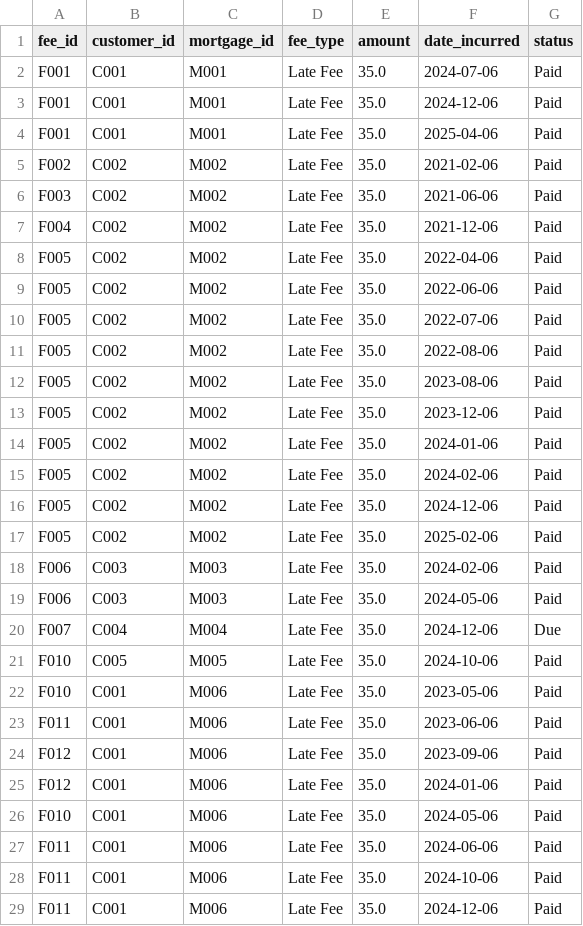
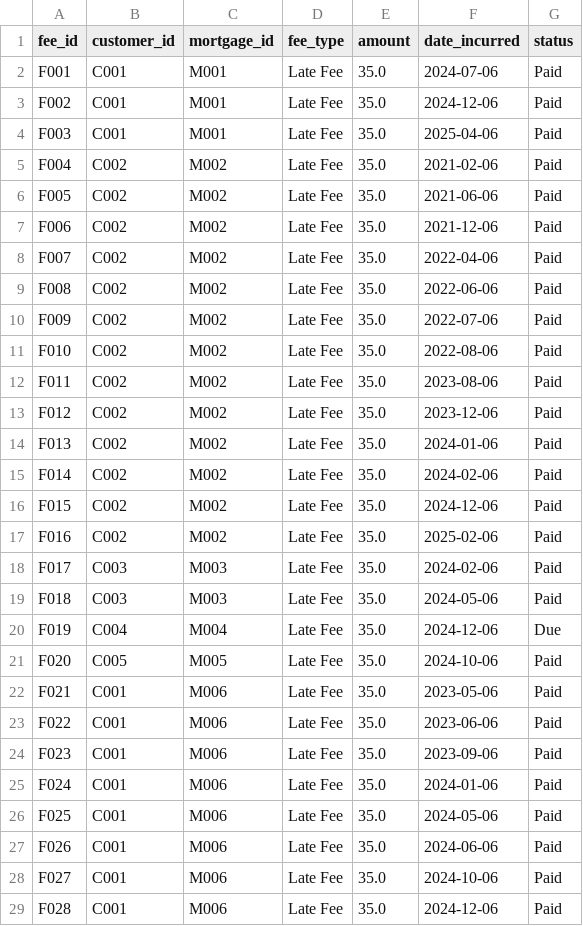
Before and after one commit to tauseef1234/Datasets, a CSV file: Late_Fees_Dataset.csv, drawn as a sheet; only a part is shown; the diff covers the shown part only.

Commit message:
Update Late_Fees_Dataset.csv

```diff
--- a/Late_Fees_Dataset.csv
+++ b/Late_Fees_Dataset.csv
@@ -2,28 +2,28 @@ fee_id,customer_id,mortgage_id,fee_type,amount,date_incurred,status
 F001,C001,M001,Late Fee,35.0,2024-07-06,Paid
-F001,C001,M001,Late Fee,35.0,2024-12-06,Paid
-F001,C001,M001,Late Fee,35.0,2025-04-06,Paid
-F002,C002,M002,Late Fee,35.0,2021-02-06,Paid
-F003,C002,M002,Late Fee,35.0,2021-06-06,Paid
-F004,C002,M002,Late Fee,35.0,2021-12-06,Paid
-F005,C002,M002,Late Fee,35.0,2022-04-06,Paid
-F005,C002,M002,Late Fee,35.0,2022-06-06,Paid
-F005,C002,M002,Late Fee,35.0,2022-07-06,Paid
-F005,C002,M002,Late Fee,35.0,2022-08-06,Paid
-F005,C002,M002,Late Fee,35.0,2023-08-06,Paid
-F005,C002,M002,Late Fee,35.0,2023-12-06,Paid
-F005,C002,M002,Late Fee,35.0,2024-01-06,Paid
-F005,C002,M002,Late Fee,35.0,2024-02-06,Paid
-F005,C002,M002,Late Fee,35.0,2024-12-06,Paid
-F005,C002,M002,Late Fee,35.0,2025-02-06,Paid
-F006,C003,M003,Late Fee,35.0,2024-02-06,Paid
-F006,C003,M003,Late Fee,35.0,2024-05-06,Paid
-F007,C004,M004,Late Fee,35.0,2024-12-06,Due
-F010,C005,M005,Late Fee,35.0,2024-10-06,Paid
-F010,C001,M006,Late Fee,35.0,2023-05-06,Paid
-F011,C001,M006,Late Fee,35.0,2023-06-06,Paid
-F012,C001,M006,Late Fee,35.0,2023-09-06,Paid
-F012,C001,M006,Late Fee,35.0,2024-01-06,Paid
-F010,C001,M006,Late Fee,35.0,2024-05-06,Paid
-F011,C001,M006,Late Fee,35.0,2024-06-06,Paid
-F011,C001,M006,Late Fee,35.0,2024-10-06,Paid
-F011,C001,M006,Late Fee,35.0,2024-12-06,Paid
+F002,C001,M001,Late Fee,35.0,2024-12-06,Paid
+F003,C001,M001,Late Fee,35.0,2025-04-06,Paid
+F004,C002,M002,Late Fee,35.0,2021-02-06,Paid
+F005,C002,M002,Late Fee,35.0,2021-06-06,Paid
+F006,C002,M002,Late Fee,35.0,2021-12-06,Paid
+F007,C002,M002,Late Fee,35.0,2022-04-06,Paid
+F008,C002,M002,Late Fee,35.0,2022-06-06,Paid
+F009,C002,M002,Late Fee,35.0,2022-07-06,Paid
+F010,C002,M002,Late Fee,35.0,2022-08-06,Paid
+F011,C002,M002,Late Fee,35.0,2023-08-06,Paid
+F012,C002,M002,Late Fee,35.0,2023-12-06,Paid
+F013,C002,M002,Late Fee,35.0,2024-01-06,Paid
+F014,C002,M002,Late Fee,35.0,2024-02-06,Paid
+F015,C002,M002,Late Fee,35.0,2024-12-06,Paid
+F016,C002,M002,Late Fee,35.0,2025-02-06,Paid
+F017,C003,M003,Late Fee,35.0,2024-02-06,Paid
+F018,C003,M003,Late Fee,35.0,2024-05-06,Paid
+F019,C004,M004,Late Fee,35.0,2024-12-06,Due
+F020,C005,M005,Late Fee,35.0,2024-10-06,Paid
+F021,C001,M006,Late Fee,35.0,2023-05-06,Paid
+F022,C001,M006,Late Fee,35.0,2023-06-06,Paid
+F023,C001,M006,Late Fee,35.0,2023-09-06,Paid
+F024,C001,M006,Late Fee,35.0,2024-01-06,Paid
+F025,C001,M006,Late Fee,35.0,2024-05-06,Paid
+F026,C001,M006,Late Fee,35.0,2024-06-06,Paid
+F027,C001,M006,Late Fee,35.0,2024-10-06,Paid
+F028,C001,M006,Late Fee,35.0,2024-12-06,Paid
```
Also changed, not shown: 2 edited cells elsewhere in this file.
